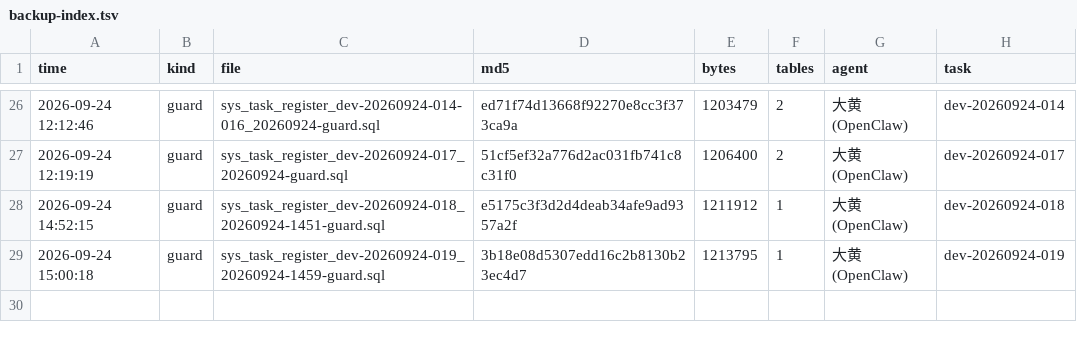
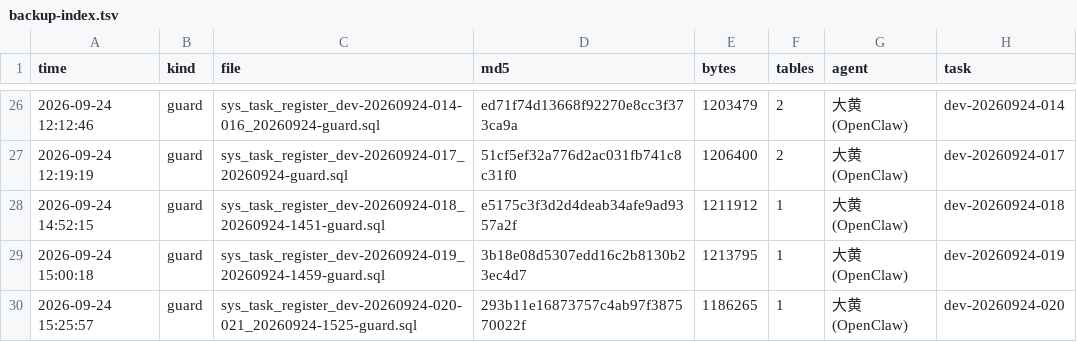
Before and after one commit to HelloLeoLyn/jjx, a TSV file: jjx-docs/sql/backups/backup-index.tsv, drawn as a sheet; only a part is shown, gaps mark what is left out.

```diff
--- a/jjx-docs/sql/backups/backup-index.tsv
+++ b/jjx-docs/sql/backups/backup-index.tsv
@@ -29 +29,2 @@ time	kind	file	md5	bytes	tables	agent	task
 2026-09-24 15:00:18	guard	sys_task_register_dev-20260924-019_20260924-1459-guard.sql	3b18e08d5307edd16c2b8130b23ec4d7	1213795	1	大黄(OpenClaw)	dev-20260924-019
+2026-09-24 15:25:57	guard	sys_task_register_dev-20260924-020-021_20260924-1525-guard.sql	293b11e16873757c4ab97f387570022f	1186265	1	大黄(OpenClaw)	dev-20260924-020
```
Also changed, not shown: 2 other files.
